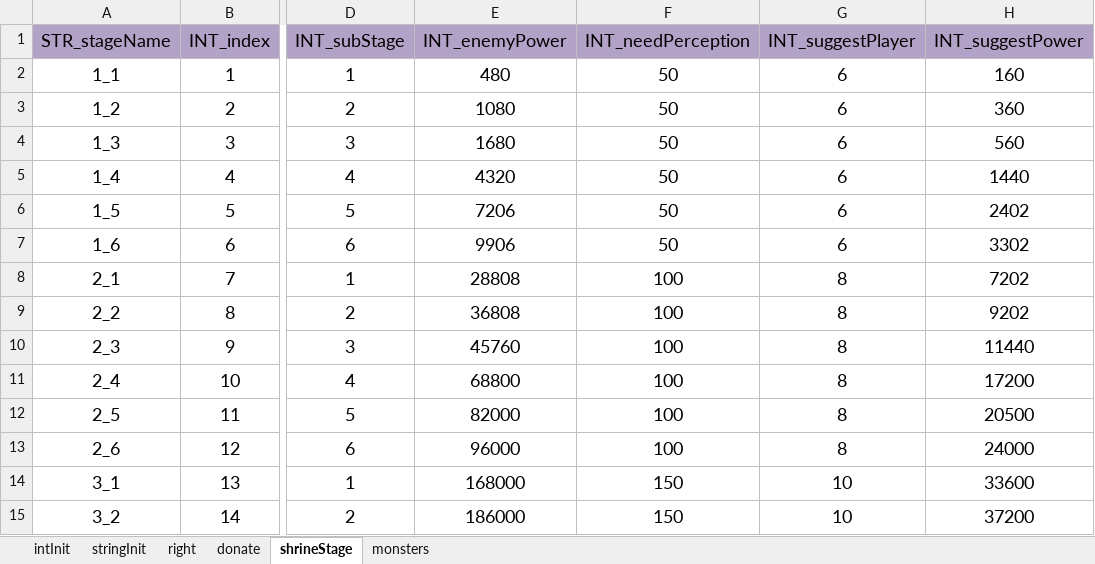
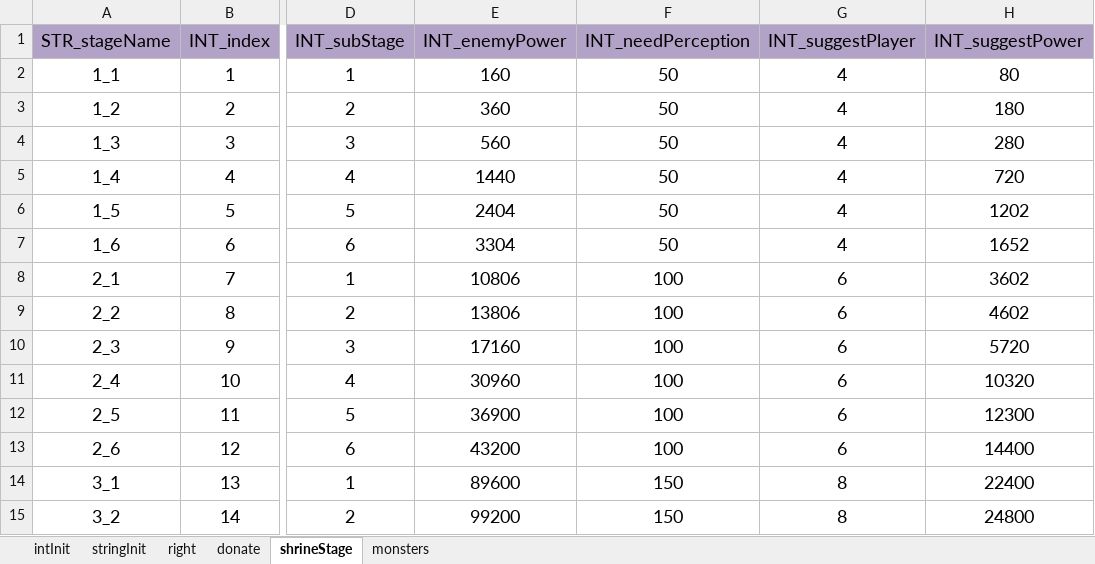
Before and after one commit to ModunZhang/kod_docs, an Excel workbook: datas/shared/AllianceInitData.xlsx, sheet shrineStage, drawn as a sheet; only a part is shown, gaps mark what is left out; values as stored, in another font and other column widths than the file's, no borders; the diff covers the shown part only; the diff names each change by its address in the sheet, - before the commit and + after, or states it on an @@ line.

```diff
--- a/datas/shared/AllianceInitData.xlsx (sheet shrineStage)
+++ b/datas/shared/AllianceInitData.xlsx (sheet shrineStage)
-E2 (INT_enemyPower): 480
+E2 (INT_enemyPower): 160
-G2:G7 (INT_suggestPlayer): 6
+G2:G7 (INT_suggestPlayer): 4
-H2 (INT_suggestPower): 160
+H2 (INT_suggestPower): 80
-E3 (INT_enemyPower): 1080
+E3 (INT_enemyPower): 360
-H3 (INT_suggestPower): 360
+H3 (INT_suggestPower): 180
-E4 (INT_enemyPower): 1680
+E4 (INT_enemyPower): 560
-H4 (INT_suggestPower): 560
+H4 (INT_suggestPower): 280
-E5 (INT_enemyPower): 4320
+E5 (INT_enemyPower): 1440
-H5 (INT_suggestPower): 1440
+H5 (INT_suggestPower): 720
-E6 (INT_enemyPower): 7206
+E6 (INT_enemyPower): 2404
-H6 (INT_suggestPower): 2402
+H6 (INT_suggestPower): 1202
-E7 (INT_enemyPower): 9906
+E7 (INT_enemyPower): 3304
-H7 (INT_suggestPower): 3302
+H7 (INT_suggestPower): 1652
-E8 (INT_enemyPower): 28808
+E8 (INT_enemyPower): 10806
-G8:G13 (INT_suggestPlayer): 8
+G8:G13 (INT_suggestPlayer): 6
-H8 (INT_suggestPower): 7202
+H8 (INT_suggestPower): 3602
-E9 (INT_enemyPower): 36808
+E9 (INT_enemyPower): 13806
-H9 (INT_suggestPower): 9202
+H9 (INT_suggestPower): 4602
-E10 (INT_enemyPower): 45760
+E10 (INT_enemyPower): 17160
-H10 (INT_suggestPower): 11440
+H10 (INT_suggestPower): 5720
-E11 (INT_enemyPower): 68800
+E11 (INT_enemyPower): 30960
-H11 (INT_suggestPower): 17200
+H11 (INT_suggestPower): 10320
-E12 (INT_enemyPower): 82000
+E12 (INT_enemyPower): 36900
-H12 (INT_suggestPower): 20500
+H12 (INT_suggestPower): 12300
-E13 (INT_enemyPower): 96000
+E13 (INT_enemyPower): 43200
-H13 (INT_suggestPower): 24000
+H13 (INT_suggestPower): 14400
-E14 (INT_enemyPower): 168000
+E14 (INT_enemyPower): 89600
-G14:G15 (INT_suggestPlayer): 10
+G14:G15 (INT_suggestPlayer): 8
-H14 (INT_suggestPower): 33600
+H14 (INT_suggestPower): 22400
-E15 (INT_enemyPower): 186000
+E15 (INT_enemyPower): 99200
-H15 (INT_suggestPower): 37200
+H15 (INT_suggestPower): 24800
```
Also changed, not shown: 30 edited cells elsewhere in this sheet, sheet monsters, datas/shared/Dragons.xlsx, datas/shared/Errors.xlsx, 3 other files.
